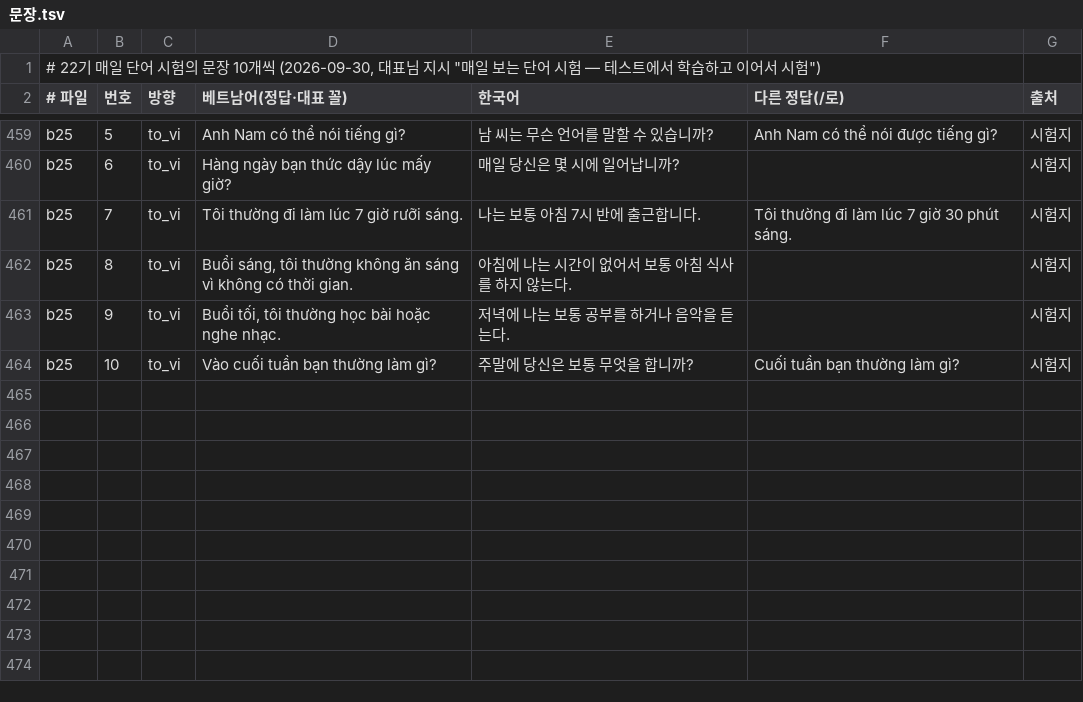
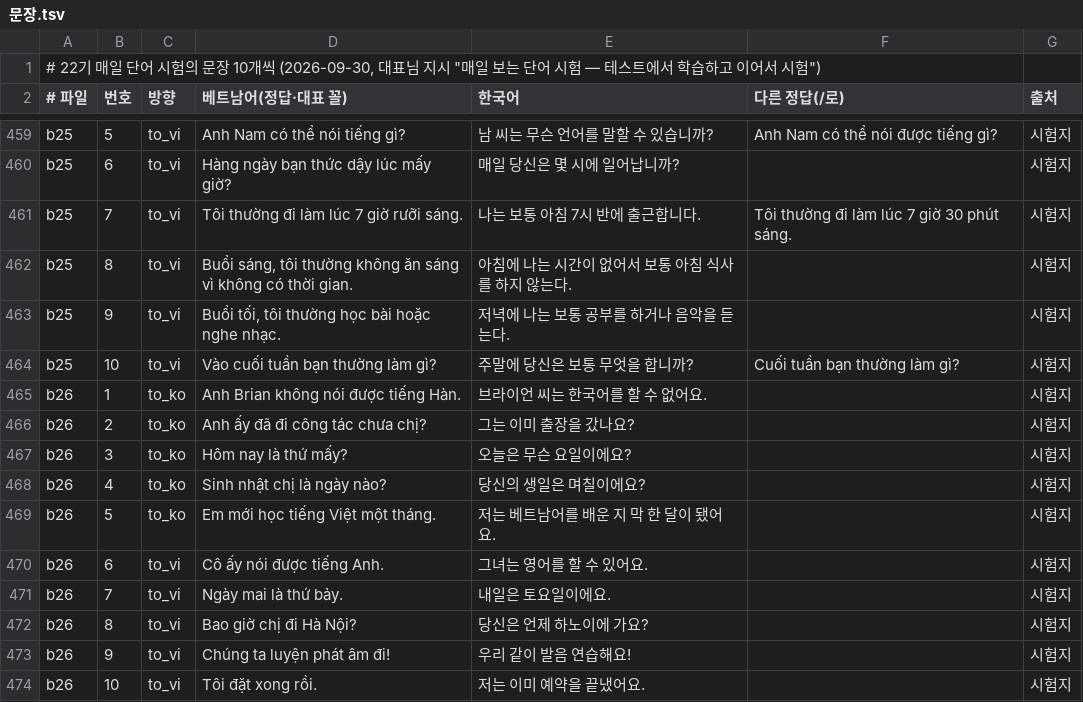
Before and after one commit to tpgus5119-coder/chaochao, a TSV file: tools/daily22/문장.tsv, drawn as a sheet; only a part is shown, gaps mark what is left out; the diff names each change by its address in the sheet, - before the commit and + after, or states it on an @@ line.

```diff
--- a/tools/daily22/문장.tsv
+++ b/tools/daily22/문장.tsv
+row 465: b26 | 1 | to_ko | Anh Brian không nói được tiếng Hàn. | 브라이언 씨는 한국어를 할 수 없어요. |  | 시험지
+row 466: b26 | 2 | to_ko | Anh ấy đã đi công tác chưa chị? | 그는 이미 출장을 갔나요? |  | 시험지
+row 467: b26 | 3 | to_ko | Hôm nay là thứ mấy? | 오늘은 무슨 요일이에요? |  | 시험지
+row 468: b26 | 4 | to_ko | Sinh nhật chị là ngày nào? | 당신의 생일은 며칠이에요? |  | 시험지
+row 469: b26 | 5 | to_ko | Em mới học tiếng Việt một tháng. | 저는 베트남어를 배운 지 막 한 달이 됐어요. |  | 시험지
+row 470: b26 | 6 | to_vi | Cô ấy nói được tiếng Anh. | 그녀는 영어를 할 수 있어요. |  | 시험지
+row 471: b26 | 7 | to_vi | Ngày mai là thứ bảy. | 내일은 토요일이에요. |  | 시험지
+row 472: b26 | 8 | to_vi | Bao giờ chị đi Hà Nội? | 당신은 언제 하노이에 가요? |  | 시험지
+row 473: b26 | 9 | to_vi | Chúng ta luyện phát âm đi! | 우리 같이 발음 연습해요! |  | 시험지
+row 474: b26 | 10 | to_vi | Tôi đặt xong rồi. | 저는 이미 예약을 끝냈어요. |  | 시험지
```
Also changed, not shown: 44 other files.
